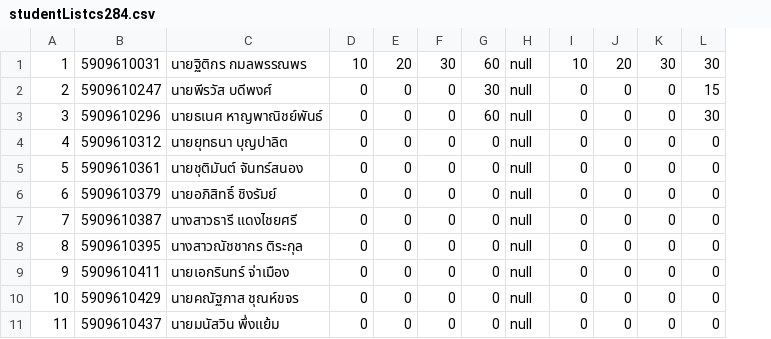
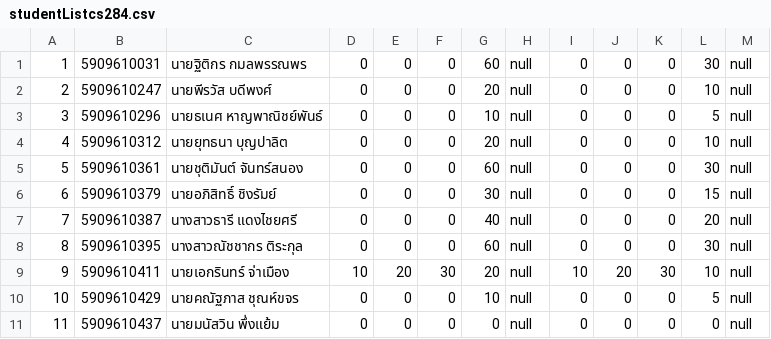
Before and after one commit to Ek-karin/Sprint1_Group3_Section2, a CSV file: TestID/StudentList/studentListcs284.csv, drawn as a sheet; only a part is shown; the diff covers the shown part only; the diff names each change by its address in the sheet, - before the commit and + after, or states it on an @@ line.

```diff
--- a/TestID/StudentList/studentListcs284.csv
+++ b/TestID/StudentList/studentListcs284.csv
+column M, rows 1-11: all null
-D1: 10
+D1: 0
-E1: 20
+E1: 0
-F1: 30
+F1: 0
-I1: 10
+I1: 0
-J1: 20
+J1: 0
-K1: 30
+K1: 0
-G2: 30
+G2: 20
-L2: 15
+L2: 10
-G3: 60
+G3: 10
-L3: 30
+L3: 5
-G4: 0
+G4: 20
-L4: 0
+L4: 10
-G5: 0
+G5: 60
-L5: 0
+L5: 30
-G6: 0
+G6: 30
-L6: 0
+L6: 15
-G7: 0
+G7: 40
-L7: 0
+L7: 20
-G8: 0
+G8: 60
-L8: 0
+L8: 30
-D9: 0
+D9: 10
-E9: 0
+E9: 20
-F9: 0
+F9: 30
-G9: 0
+G9: 20
-I9: 0
+I9: 10
-J9: 0
+J9: 20
-K9: 0
+K9: 30
-L9: 0
+L9: 10
-G10: 0
+G10: 10
-L10: 0
+L10: 5
```
Also changed, not shown: 34 edited cells elsewhere in this file, 13 other files.
